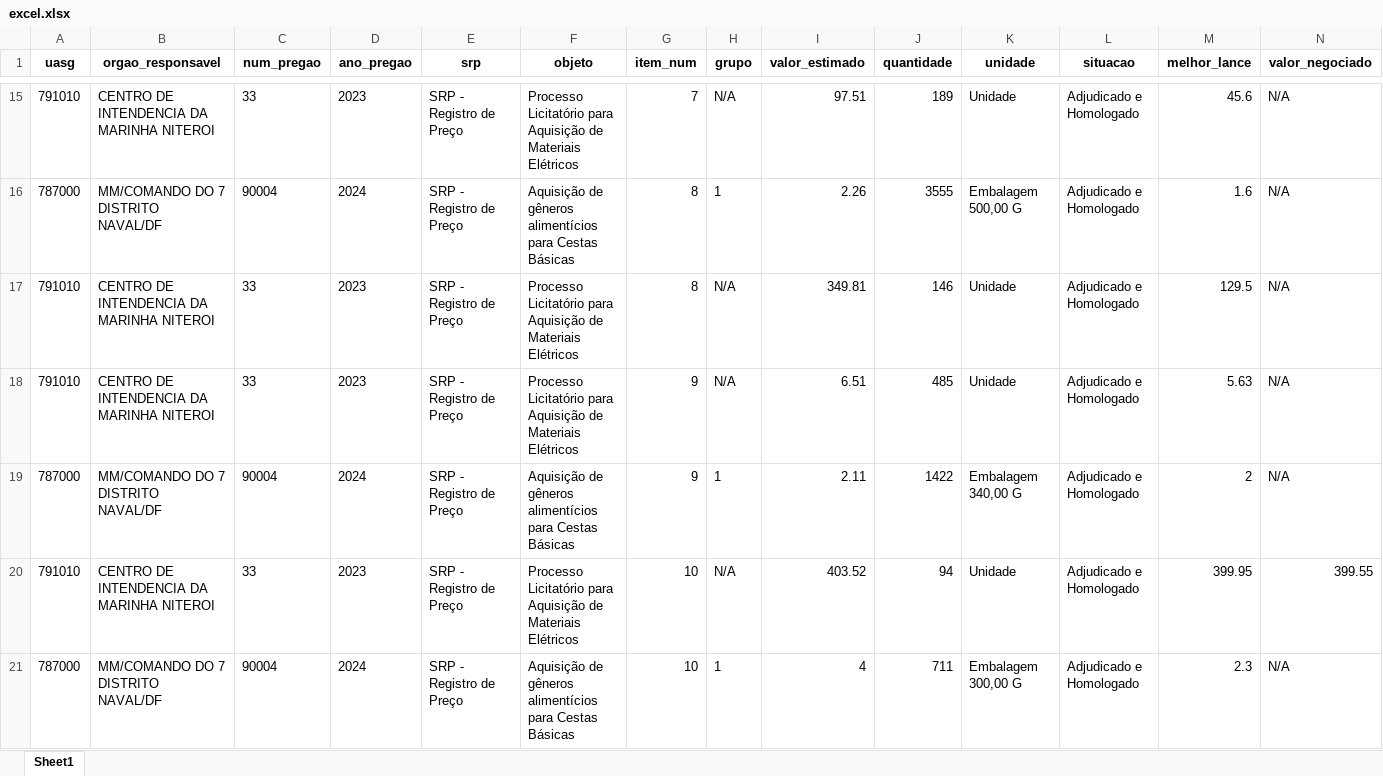
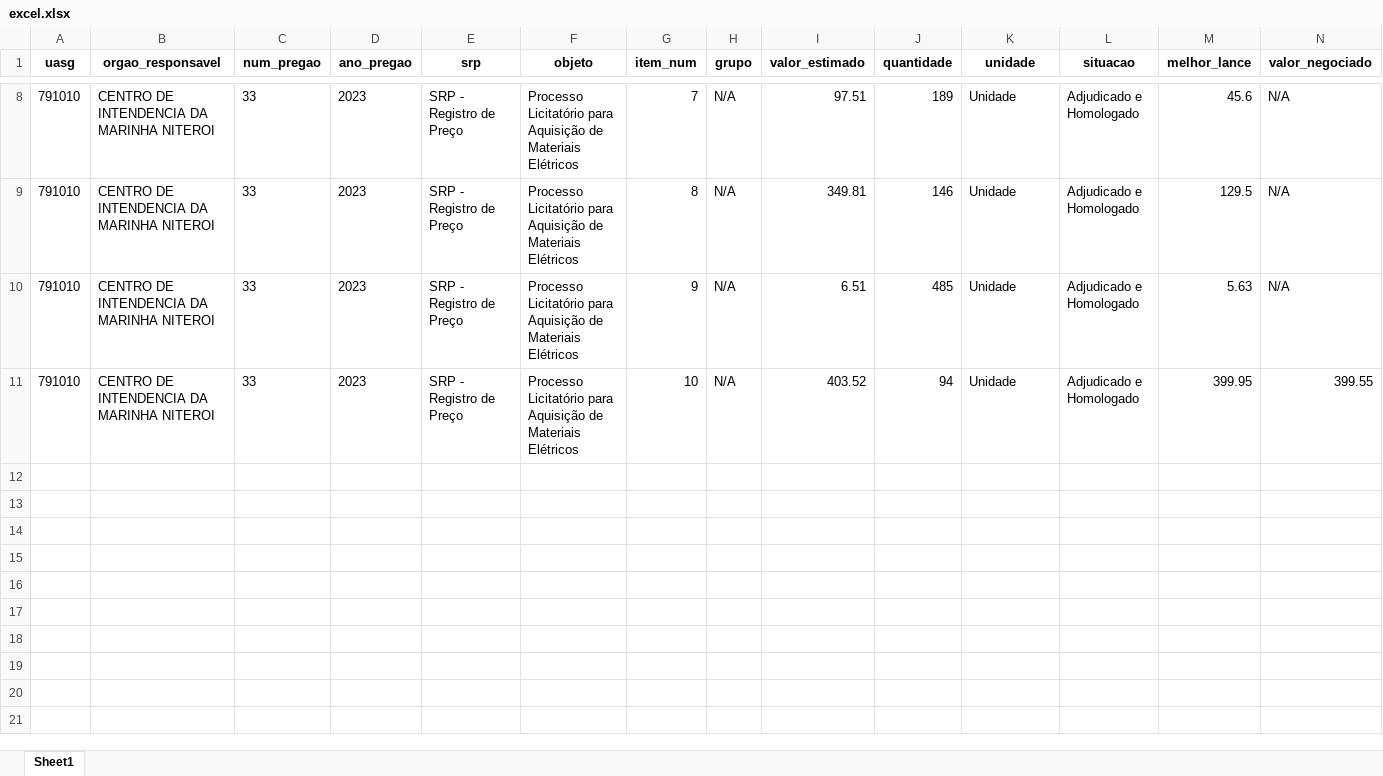
Before and after one commit to Guilhermeksc/licitacao360, an Excel workbook: excel.xlsx, sheet Sheet1, drawn as a sheet; only a part is shown, gaps mark what is left out; values as stored, in another font and other column widths than the file's, no borders; rows hold the shown columns only; the diff covers the shown part only; the diff names each change by its address in the sheet, - before the commit and + after, or states it on an @@ line.

```diff
--- a/excel.xlsx (sheet Sheet1)
+++ b/excel.xlsx (sheet Sheet1)
-row 16: 787000 | MM/COMANDO DO 7 DISTRITO NAVAL/DF | 90004 | 2024 | SRP - Registro de Preço | Aquisição de gêneros alimentícios para Cestas Básicas | 8 | 1 | 2.26 | 3555 | Embalagem 500,00 G | Adjudicado e Homologado | 1.6 | N/A
-row 19: 787000 | MM/COMANDO DO 7 DISTRITO NAVAL/DF | 90004 | 2024 | SRP - Registro de Preço | Aquisição de gêneros alimentícios para Cestas Básicas | 9 | 1 | 2.11 | 1422 | Embalagem 340,00 G | Adjudicado e Homologado | 2 | N/A
-row 21: 787000 | MM/COMANDO DO 7 DISTRITO NAVAL/DF | 90004 | 2024 | SRP - Registro de Preço | Aquisição de gêneros alimentícios para Cestas Básicas | 10 | 1 | 4 | 711 | Embalagem 300,00 G | Adjudicado e Homologado | 2.3 | N/A
```
Also changed, not shown: 49 removed rows elsewhere in this sheet, PE 33-2023.xlsx, database/relatorio.xlsx, 48 other files.
